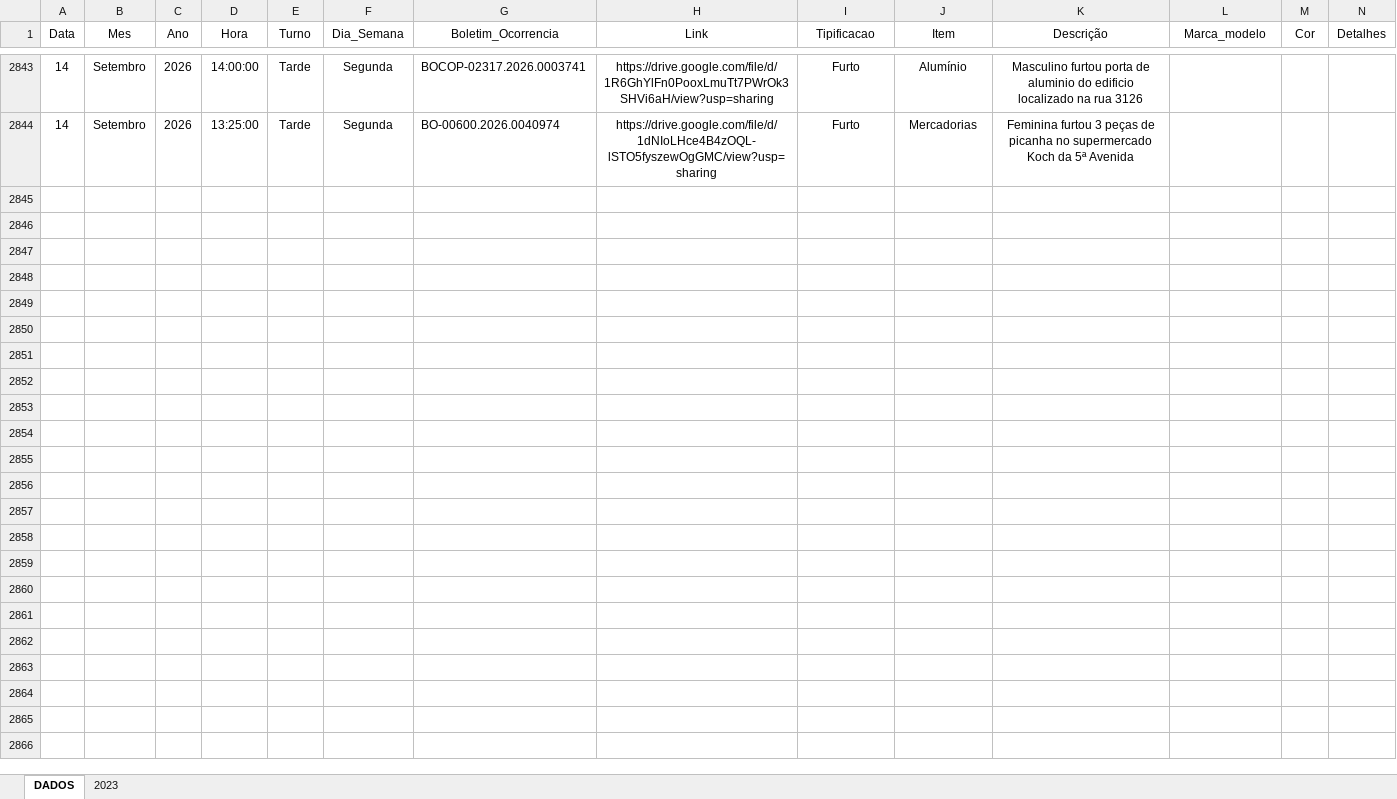
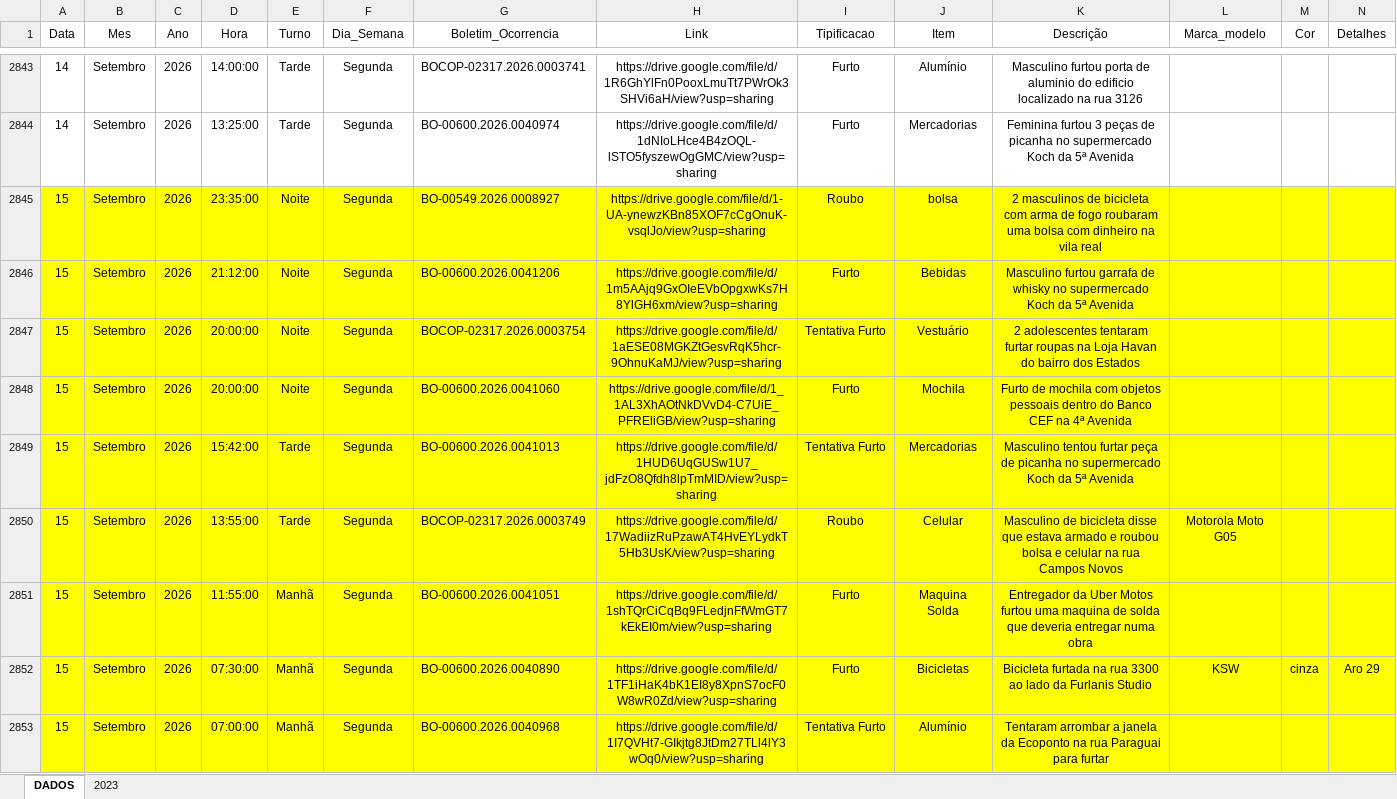
Before and after one commit to ronaldorocco/dashboard, an Excel workbook: secretario.xlsx, sheet DADOS, drawn as a sheet; only a part is shown, gaps mark what is left out; values as stored, in another font and other column widths than the file's, no borders; charts and pictures not drawn; rows hold the shown columns only; the diff names each change by its address in the sheet, - before the commit and + after, or states it on an @@ line.

```diff
--- a/secretario.xlsx (sheet DADOS)
+++ b/secretario.xlsx (sheet DADOS)
+row 2845: 15 | Setembro | 2026 | 23:35:00 | Noite | Segunda | BO-00549.2026.0008927 | https://drive.google.com/file/d/1-UA-ynewzKBn85XOF7cCgOnuK-vsqlJo/view?usp=sharing | Roubo | bolsa | 2 masculinos de bicicleta com arma de fogo roubaram uma bolsa com dinheiro na vila real
+row 2846: 15 | Setembro | 2026 | 21:12:00 | Noite | Segunda | BO-00600.2026.0041206 | https://drive.google.com/file/d/1m5AAjq9GxOIeEVbOpgxwKs7H8YlGH6xm/view?usp=sharing | Furto | Bebidas | Masculino furtou garrafa de whisky no supermercado Koch da 5ª Avenida
+row 2847: 15 | Setembro | 2026 | 20:00:00 | Noite | Segunda | BOCOP-02317.2026.0003754 | https://drive.google.com/file/d/1aESE08MGKZtGesvRqK5hcr-9OhnuKaMJ/view?usp=sharing | Tentativa Furto | Vestuário | 2 adolescentes tentaram furtar roupas na Loja Havan do bairro dos Estados
+row 2848: 15 | Setembro | 2026 | 20:00:00 | Noite | Segunda | BO-00600.2026.0041060 | https://drive.google.com/file/d/1_1AL3XhAOtNkDVvD4-C7UiE_PFREliGB/view?usp=sharing | Furto | Mochila | Furto de mochila com objetos pessoais dentro do Banco CEF na 4ª Avenida
+row 2849: 15 | Setembro | 2026 | 15:42:00 | Tarde | Segunda | BO-00600.2026.0041013 | https://drive.google.com/file/d/1HUD6UqGUSw1U7_jdFzO8Qfdh8lpTmMID/view?usp=sharing | Tentativa Furto | Mercadorias | Masculino tentou furtar peça de picanha no supermercado Koch da 5ª Avenida
+row 2850: 15 | Setembro | 2026 | 13:55:00 | Tarde | Segunda | BOCOP-02317.2026.0003749 | https://drive.google.com/file/d/17WadiizRuPzawAT4HvEYLydkT5Hb3UsK/view?usp=sharing | Roubo | Celular | Masculino de bicicleta disse que estava armado e roubou bolsa e celular na rua Campos Novos | Motorola Moto G05
+row 2851: 15 | Setembro | 2026 | 11:55:00 | Manhã | Segunda | BO-00600.2026.0041051 | https://drive.google.com/file/d/1shTQrCiCqBq9FLedjnFfWmGT7kEkEI0m/view?usp=sharing | Furto | Maquina Solda | Entregador da Uber Motos furtou uma maquina de solda que deveria entregar numa obra
+row 2852: 15 | Setembro | 2026 | 07:30:00 | Manhã | Segunda | BO-00600.2026.0040890 | https://drive.google.com/file/d/1TF1iHaK4bK1EI8y8XpnS7ocF0W8wR0Zd/view?usp=sharing | Furto | Bicicletas | Bicicleta furtada na rua 3300 ao lado da Furlanis Studio | KSW | cinza | Aro 29
+row 2853: 15 | Setembro | 2026 | 07:00:00 | Manhã | Segunda | BO-00600.2026.0040968 | https://drive.google.com/file/d/1I7QVHt7-GIkjtg8JtDm27TLl4lY3wOq0/view?usp=sharing | Tentativa Furto | Alumínio | Tentaram arrombar a janela da Ecoponto na rua Paraguai para furtar
```
Also changed, not shown: 2 other files.
